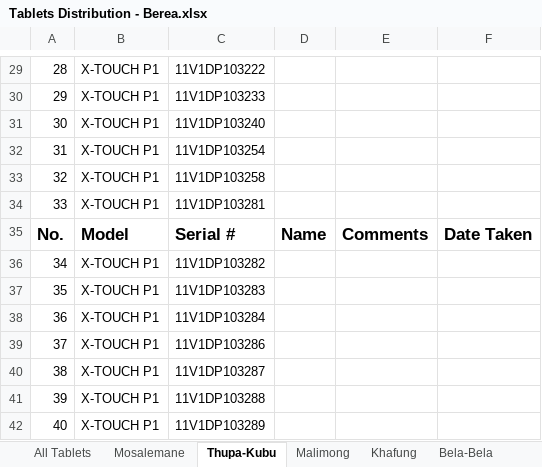
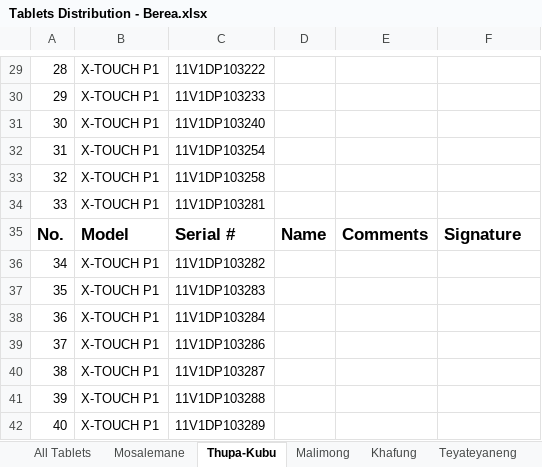
Before and after one commit to lso-statistics/census-devices, an Excel workbook: Tablets Distribution - Berea.xlsx, sheet Thupa-Kubu, drawn as a sheet; only a part is shown, gaps mark what is left out; values as stored, in another font and other column widths than the file's, no borders; the diff names each change by its address in the sheet, - before the commit and + after, or states it on an @@ line.

```diff
--- a/Tablets Distribution - Berea.xlsx (sheet Thupa-Kubu)
+++ b/Tablets Distribution - Berea.xlsx (sheet Thupa-Kubu)
-F35: Date Taken
+F35: Signature
```
Also changed, not shown: sheet Mabote, sheet Khafung, sheet Teyateyaneng, sheet Makhoroana, sheet Mosalemane, sheet Khubetsoana, 1 more sheet, other sheet tabs, hidden cells, Tablets Distribution - AS Training.xlsx, Tablets Distribution - Mafeteng.xlsx, 4 other files.
